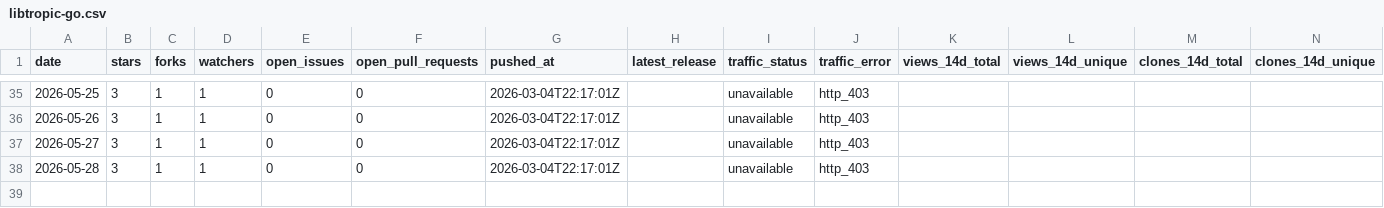
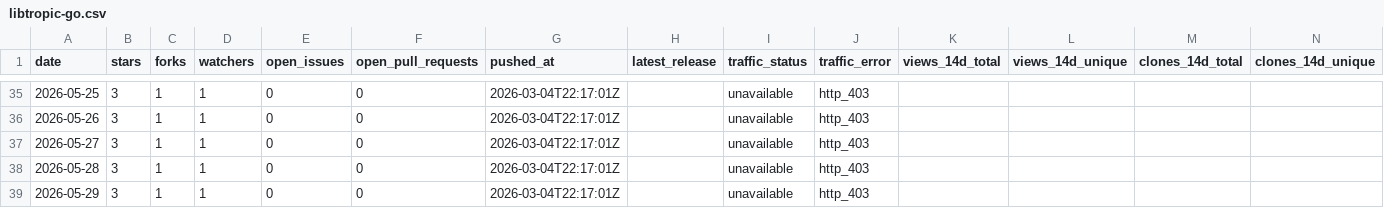
Before and after one commit to pavelpolach321/tracker, a CSV file: data/metrics/tropicsquare/libtropic-go.csv, drawn as a sheet; only a part is shown, gaps mark what is left out; the diff names each change by its address in the sheet, - before the commit and + after, or states it on an @@ line.

```diff
--- a/data/metrics/tropicsquare/libtropic-go.csv
+++ b/data/metrics/tropicsquare/libtropic-go.csv
+row 39: 2026-05-29 | 3 | 1 | 1 | 0 | 0 | 2026-03-04T22:17:01Z |  | unavailable | http_403
```
Also changed, not shown: data/metrics/tropicsquare/libtropic-arduino.csv, data/metrics/tropicsquare/libtropic-rs.csv, 6 other files.
